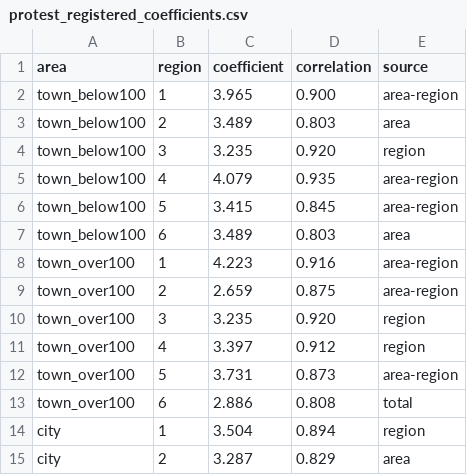
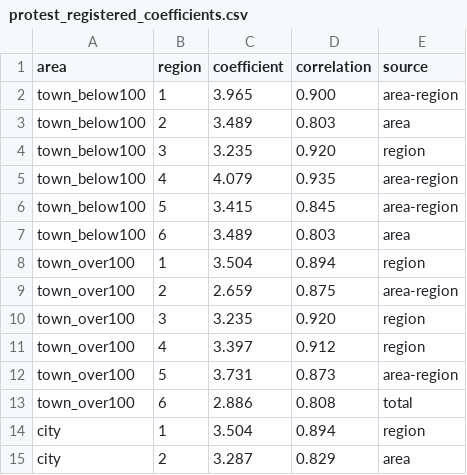
Before and after one commit to demidov91/voice, a CSV file: protest_registered_coefficients.csv, drawn as a sheet; only a part is shown.

```diff
--- a/protest_registered_coefficients.csv
+++ b/protest_registered_coefficients.csv
@@ -7,3 +7,3 @@ town_below100,5,3.415,0.845,area-region
 town_below100,6,3.489,0.803,area
-town_over100,1,4.223,0.916,area-region
+town_over100,1,3.504,0.894,region
 town_over100,2,2.659,0.875,area-region
```
Also changed, not shown: tihanovkaja_registered_coefficients.csv, 5 other files.
